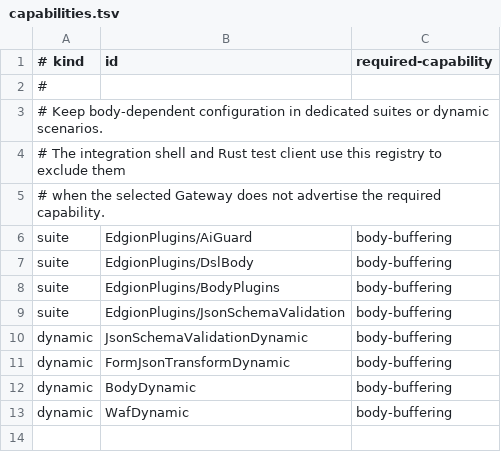
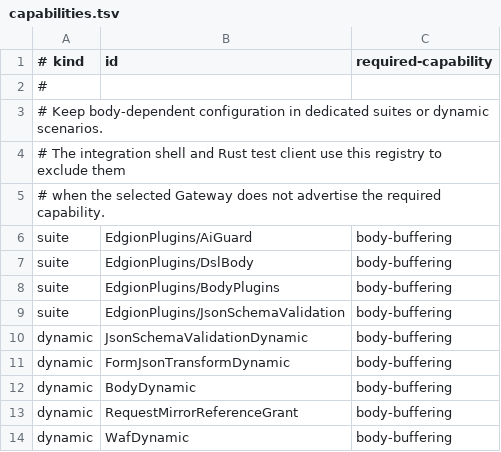
Before and after one commit to Pandaala/Edgion, a TSV file: edgion-tests/integration/capabilities.tsv, drawn as a sheet.

```diff
--- a/edgion-tests/integration/capabilities.tsv
+++ b/edgion-tests/integration/capabilities.tsv
@@ -12,2 +12,3 @@ dynamic	FormJsonTransformDynamic	body-buffering
 dynamic	BodyDynamic	body-buffering
+dynamic	RequestMirrorReferenceGrant	body-buffering
 dynamic	WafDynamic	body-buffering
```
Also changed, not shown: 25 other files.
